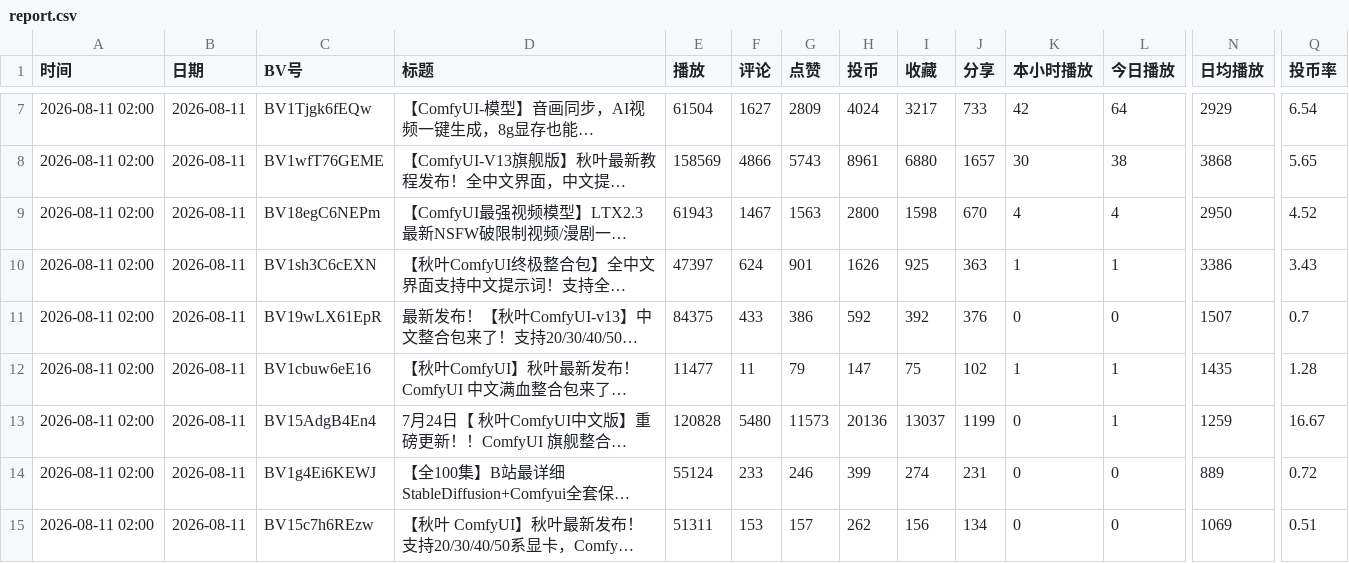
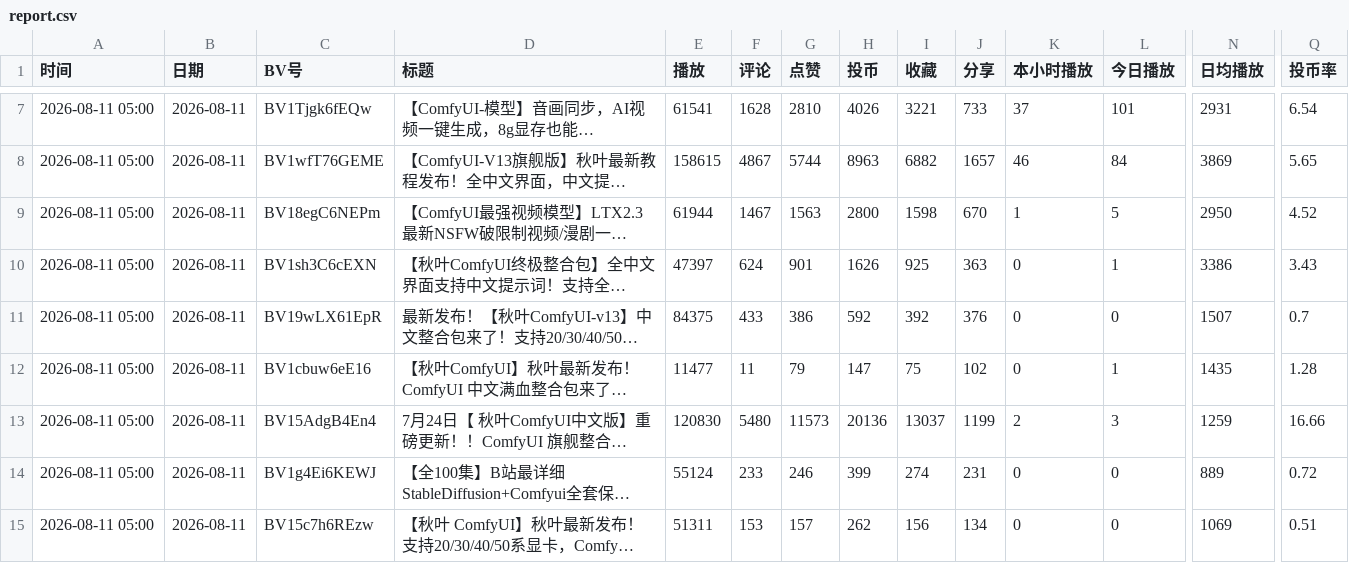
Before and after one commit to yinggege666666-alt/bilibili-tracker, a CSV file: report.csv, drawn as a sheet; only a part is shown, gaps mark what is left out; long unchanged cells end in …; the diff covers the shown part only; the diff names each change by its address in the sheet, - before the commit and + after, or states it on an @@ line.

```diff
--- a/report.csv
+++ b/report.csv
-A7:A15 (时间): 2026-08-11 02:00
+A7:A15 (时间): 2026-08-11 05:00
-E7 (播放): 61504
+E7 (播放): 61541
-F7 (评论): 1627
+F7 (评论): 1628
-G7 (点赞): 2809
+G7 (点赞): 2810
-H7 (投币): 4024
+H7 (投币): 4026
-I7 (收藏): 3217
+I7 (收藏): 3221
-K7 (本小时播放): 42
+K7 (本小时播放): 37
-L7 (今日播放): 64
+L7 (今日播放): 101
-N7 (日均播放): 2929
+N7 (日均播放): 2931
-E8 (播放): 158569
+E8 (播放): 158615
-F8 (评论): 4866
+F8 (评论): 4867
-G8 (点赞): 5743
+G8 (点赞): 5744
-H8 (投币): 8961
+H8 (投币): 8963
-I8 (收藏): 6880
+I8 (收藏): 6882
-K8 (本小时播放): 30
+K8 (本小时播放): 46
-L8 (今日播放): 38
+L8 (今日播放): 84
-N8 (日均播放): 3868
+N8 (日均播放): 3869
-E9 (播放): 61943
+E9 (播放): 61944
-K9 (本小时播放): 4
+K9 (本小时播放): 1
-L9 (今日播放): 4
+L9 (今日播放): 5
-K10 (本小时播放): 1
+K10 (本小时播放): 0
-K12 (本小时播放): 1
+K12 (本小时播放): 0
-E13 (播放): 120828
+E13 (播放): 120830
-K13 (本小时播放): 0
+K13 (本小时播放): 2
-L13 (今日播放): 1
+L13 (今日播放): 3
-Q13 (投币率): 16.67
+Q13 (投币率): 16.66
```
Also changed, not shown: 60 edited cells elsewhere in this file, snapshots.csv, 2 other files.
